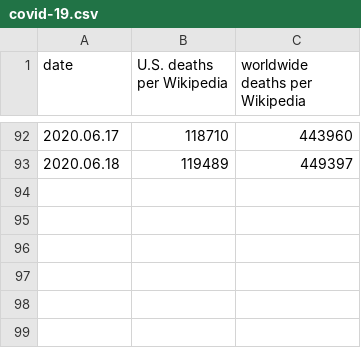
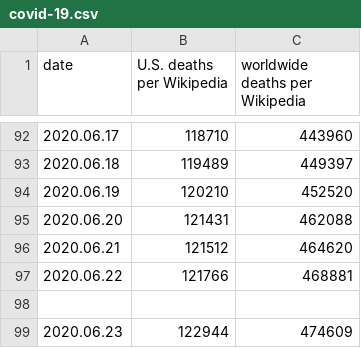
Before and after one commit to macginitie/pyscripts, a CSV file: covid-19.csv, drawn as a sheet; only a part is shown, gaps mark what is left out.

```diff
--- a/covid-19.csv
+++ b/covid-19.csv
@@ -93 +93,7 @@ date, U.S. deaths per Wikipedia, worldwide deaths per Wikipedia
 2020.06.18, 119489, 449397
+2020.06.19, 120210, 452520
+2020.06.20, 121431, 462088
+2020.06.21, 121512, 464620
+2020.06.22, 121766, 468881
+
+2020.06.23, 122944, 474609
```
Also changed, not shown: 2 other files.
